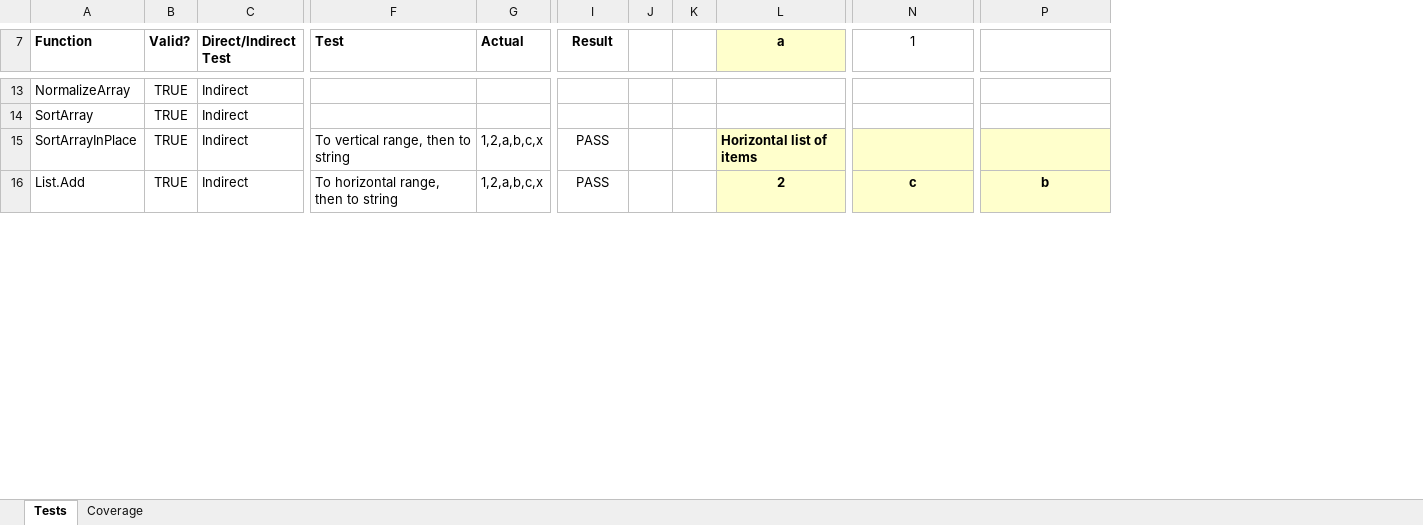
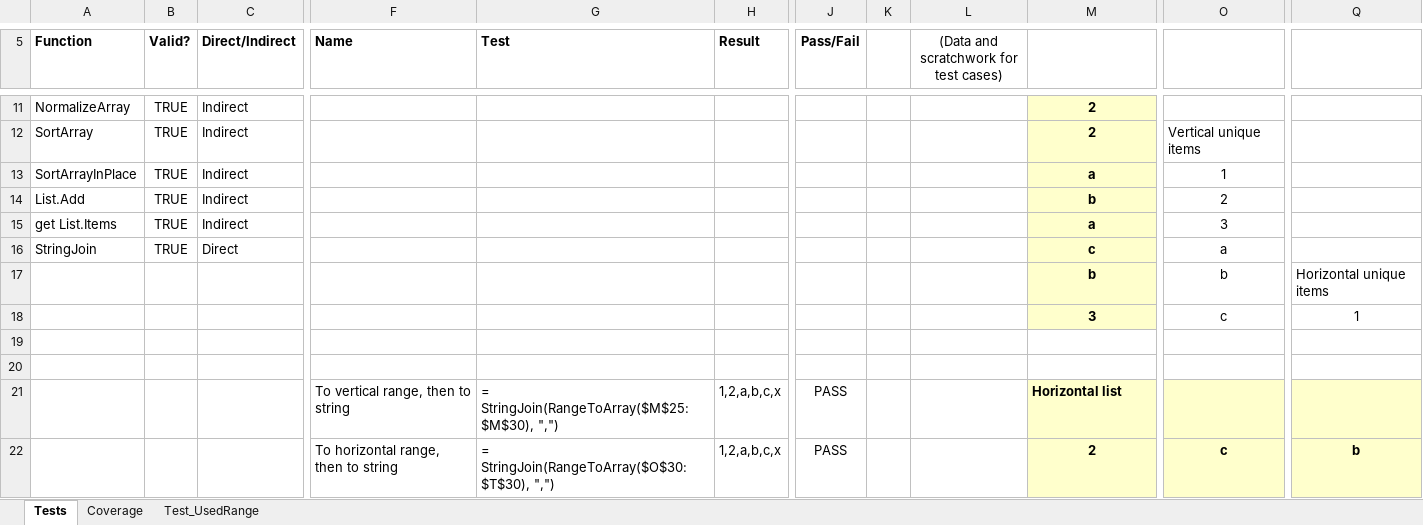
Before and after one commit to nylen/vba-common-library, an Excel workbook: Testing.xlsm, sheet Tests, drawn as a sheet; only a part is shown, gaps mark what is left out; values as stored, in another font and other column widths than the file's, no borders; conditional formats not drawn; removed rows and columns are numbered as before the commit, all else as after; rows hold the shown columns only; the diff covers the shown part only; the diff names each change by its address in the sheet, - before the commit and + after, or states it on an @@ line.

Commit message:
Make test spreadsheet more robust and add a bunch of tests

```diff
--- a/Testing.xlsm (sheet Tests)
+++ b/Testing.xlsm (sheet Tests)
+sheet tab: Test_UsedRange
+column G (Test), rows 21-22: = StringJoin(RangeToArray($M$25:$M$30), ",") | = StringJoin(RangeToArray($O$30:$T$30), ",")
-column J, empty
-column K, empty
+column K, empty
+column L, row 5: (Data and scratchwork for test cases)
-C5: Direct/Indirect Test
+C5: Direct/Indirect
-F5: Test
+F5: Name
-H5: Actual
+H5: Result
-J5: Result
+J5: Pass/Fail
-M5 fill: #FFFFCC
+M5 fill: none
-M5: a
+M5: (empty)
-O5: 1
+O5: (empty)
-M11:M12: (empty)
+M11:M12: 2
-M11:M12 fill: none
+M11:M12 fill: #FFFFCC
-O12: (empty)
+O12: Vertical unique items
+row 13: SortArrayInPlace | TRUE | Indirect |  |  |  |  |  |  | a | 1
+row 14: List.Add | TRUE | Indirect |  |  |  |  |  |  | b | 2
+row 15: get List.Items | TRUE | Indirect |  |  |  |  |  |  | a | 3
+row 16: StringJoin | TRUE | Direct |  |  |  |  |  |  | c | a
+row 17:  |  |  |  |  |  |  |  |  | b | b | Horizontal unique items
+row 18:  |  |  |  |  |  |  |  |  | 3 | c | 1
+row 19: (empty)
+row 20: (empty)
-A21 (Function): SortArrayInPlace
+A21 (Function): (empty)
-B21:B22 (Valid?): TRUE
+B21:B22 (Valid?): (empty)
-C21:C22 (Direct/Indirect): Indirect
+C21:C22 (Direct/Indirect): (empty)
-M21: Horizontal list of items
+M21: Horizontal list
-A22 (Function): List.Add
+A22 (Function): (empty)
```
Also changed, not shown: 46 added rows, 4 removed rows, 27 edited cells and cell formats elsewhere in this sheet, sheet Coverage, formulas that keep their value, 1 other file.
